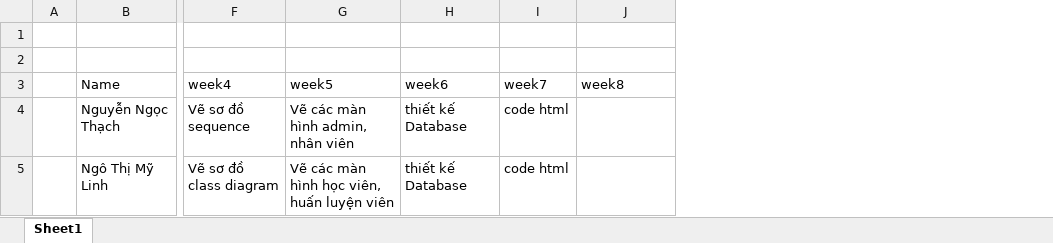
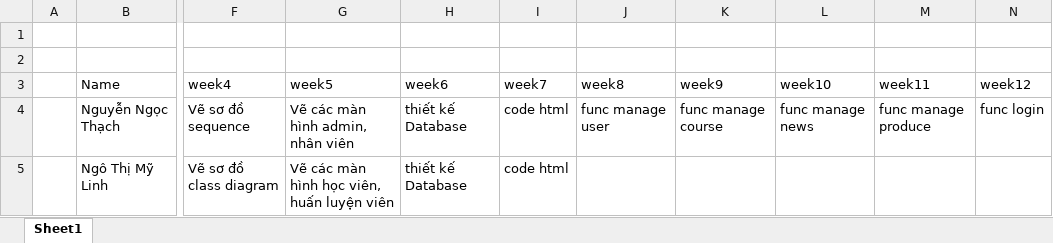
Before and after one commit to Vissel/PTTK-HTTT, an Excel workbook: Assignment.xlsx, sheet Sheet1, drawn as a sheet; only a part is shown, gaps mark what is left out; values as stored, in another font and other column widths than the file's, no borders; the diff names each change by its address in the sheet, - before the commit and + after, or states it on an @@ line.

Commit message:
done func manage

```diff
--- a/Assignment.xlsx (sheet Sheet1)
+++ b/Assignment.xlsx (sheet Sheet1)
+column K (week9), row 4: func manage course
+column L (week10), row 4: func manage news
+column M (week11), row 4: func manage produce
+column N (week12), row 4: func login
-J4 (week8): (empty)
+J4 (week8): func manage user
```
Also changed, not shown: 47 other files.
